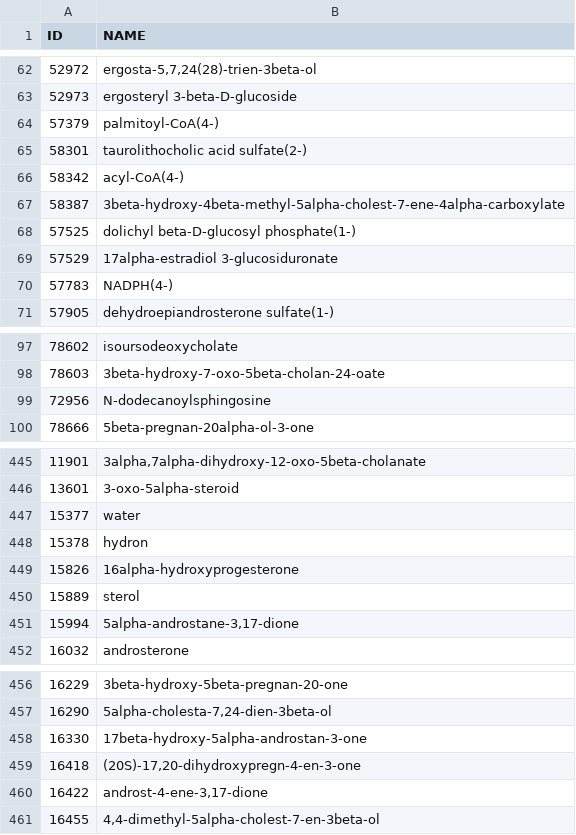
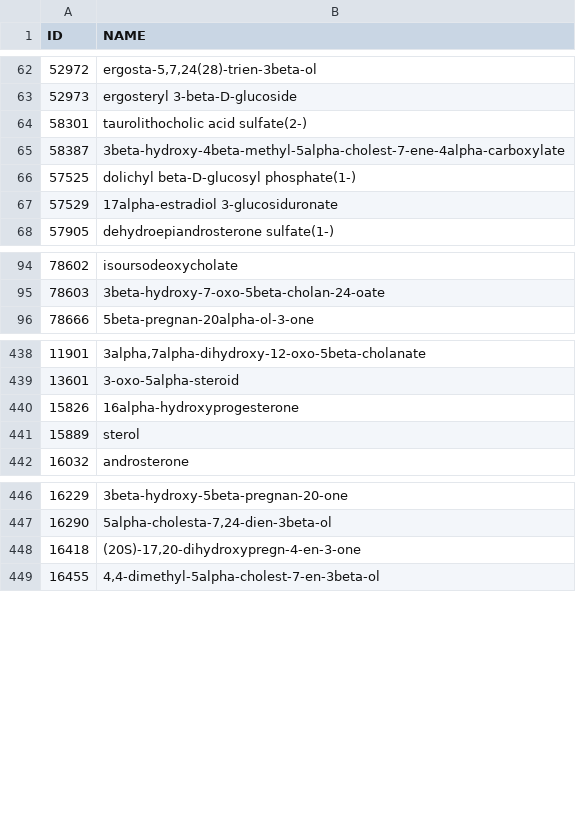
Before and after one commit to jinichlab/MarimoSteroidVisualizer, a CSV file: chebi_lookup_minimal.csv, drawn as a sheet; only a part is shown, gaps mark what is left out; the diff covers the shown part only.

```diff
--- a/chebi_lookup_minimal.csv
+++ b/chebi_lookup_minimal.csv
@@ -63,5 +63,3 @@ ID,NAME
 52973,ergosteryl 3-beta-D-glucoside
-57379,palmitoyl-CoA(4-)
 58301,taurolithocholic acid sulfate(2-)
-58342,acyl-CoA(4-)
 58387,3beta-hydroxy-4beta-methyl-5alpha-cholest-7-ene-4alpha-carboxylate
@@ -69,3 +67,2 @@ ID,NAME
 57529,17alpha-estradiol 3-glucosiduronate
-57783,NADPH(4-)
 57905,dehydroepiandrosterone sulfate(1-)
@@ -98,3 +95,2 @@ ID,NAME
 78603,3beta-hydroxy-7-oxo-5beta-cholan-24-oate
-72956,N-dodecanoylsphingosine
 78666,5beta-pregnan-20alpha-ol-3-one
@@ -446,7 +439,4 @@ ID,NAME
 13601,3-oxo-5alpha-steroid
-15377,water
-15378,hydron
 15826,16alpha-hydroxyprogesterone
 15889,sterol
-15994,"5alpha-androstane-3,17-dione"
 16032,androsterone
@@ -457,5 +447,3 @@ ID,NAME
 16290,"5alpha-cholesta-7,24-dien-3beta-ol"
-16330,17beta-hydroxy-5alpha-androstan-3-one
 16418,"(20S)-17,20-dihydroxypregn-4-en-3-one"
-16422,"androst-4-ene-3,17-dione"
 16455,"4,4-dimethyl-5alpha-cholest-7-en-3beta-ol"
```
Also changed, not shown: 6 removed rows elsewhere in this file, 11 other files.
